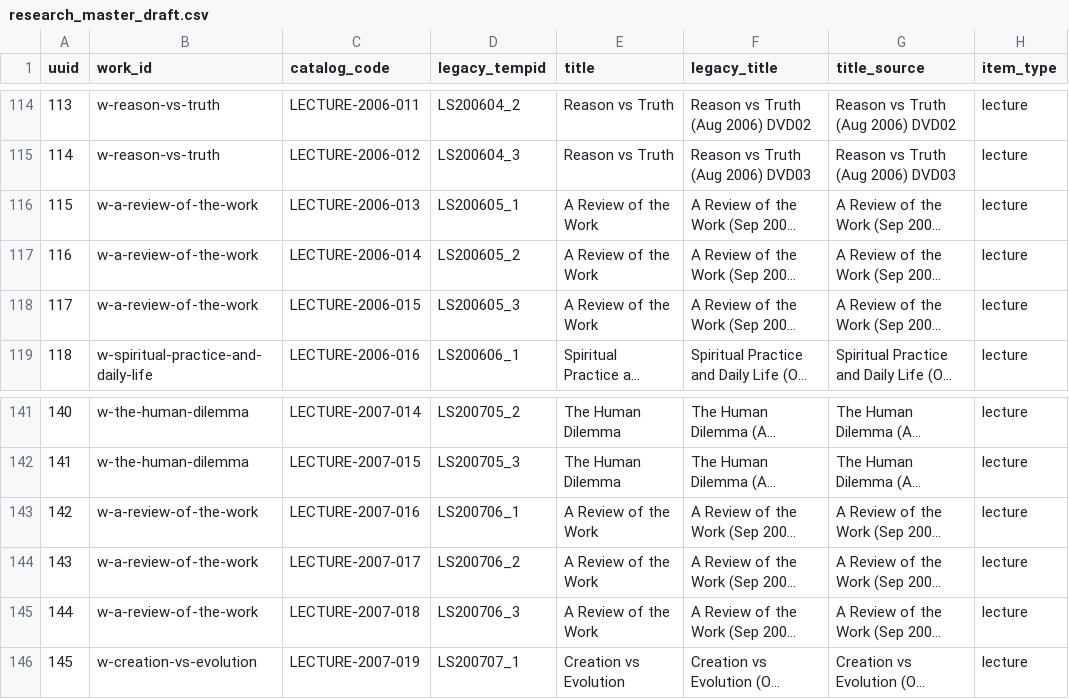
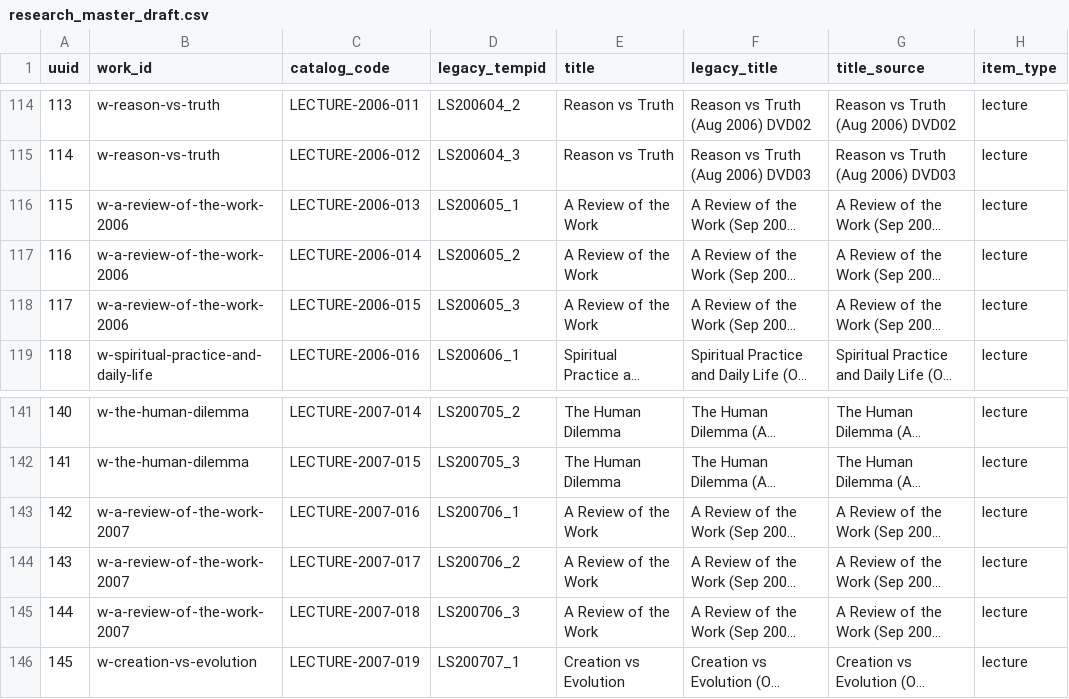
Before and after one commit to 56eli/docsheet, a CSV file: data/research_master_draft.csv, drawn as a sheet; only a part is shown, gaps mark what is left out; long unchanged cells end in …; the diff names each change by its address in the sheet, - before the commit and + after, or states it on an @@ line.

```diff
--- a/data/research_master_draft.csv
+++ b/data/research_master_draft.csv
-B116:B118 (work_id): w-a-review-of-the-work
+B116:B118 (work_id): w-a-review-of-the-work-2006
-B143:B145 (work_id): w-a-review-of-the-work
+B143:B145 (work_id): w-a-review-of-the-work-2007
```
Also changed, not shown: data/work_families.csv, 4 other files.
